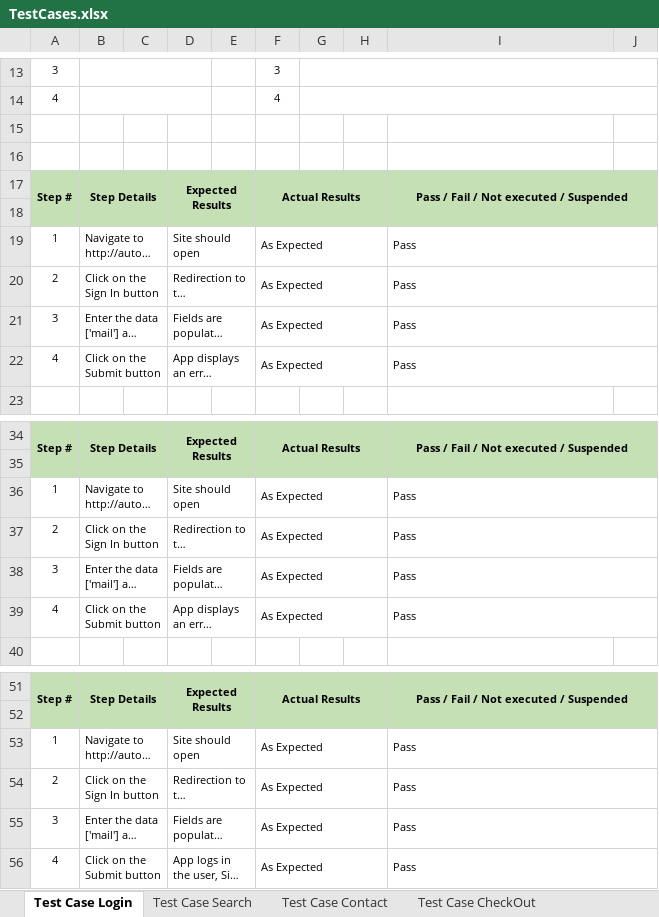
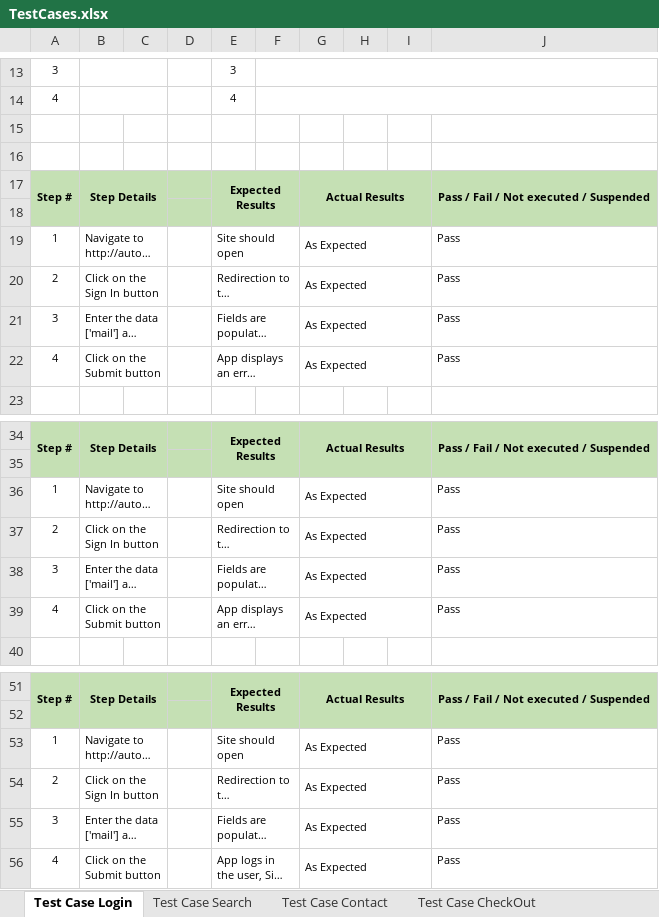
Before and after one commit to DiegoRugerio97/Selenium, an Excel workbook: FrameworkExercise/TestCases.xlsx, sheet Test Case Login, drawn as a sheet; only a part is shown, gaps mark what is left out; long unchanged cells end in …; values as stored, in another font and other column widths than the file's, no borders; removed rows and columns are numbered as before the commit, all else as after; the diff covers the shown part only; the diff names each change by its address in the sheet, - before the commit and + after, or states it on an @@ line.

```diff
--- a/FrameworkExercise/TestCases.xlsx (sheet Test Case Login)
+++ b/FrameworkExercise/TestCases.xlsx (sheet Test Case Login)
+column D, empty
-column E, empty
+column F, empty
-column H, empty
+column I, empty
-column J, empty
-B13:D13 merged
+B13:C13 merged
-E13: (empty)
+E13: 3
-G13: 3
+G13: (empty)
-G13:J13 merged
-B14:D14 merged
+B14:C14 merged
-E14: (empty)
+E14: 4
-G14: 4
+G14: (empty)
-G14:J14 merged
-I19:J19 merged
-I20:J20 merged
-I21:J21 merged
-I22:J22 merged
-I36:J36 merged
-I37:J37 merged
-I38:J38 merged
-I39:J39 merged
-I53:J53 merged
-I54:J54 merged
-I55:J55 merged
-I56:J56 merged
```
Also changed, not shown: 2 added rows, 2 removed rows, 10 edited cells, cell formats and merged cells elsewhere in this sheet, 3 other files.
